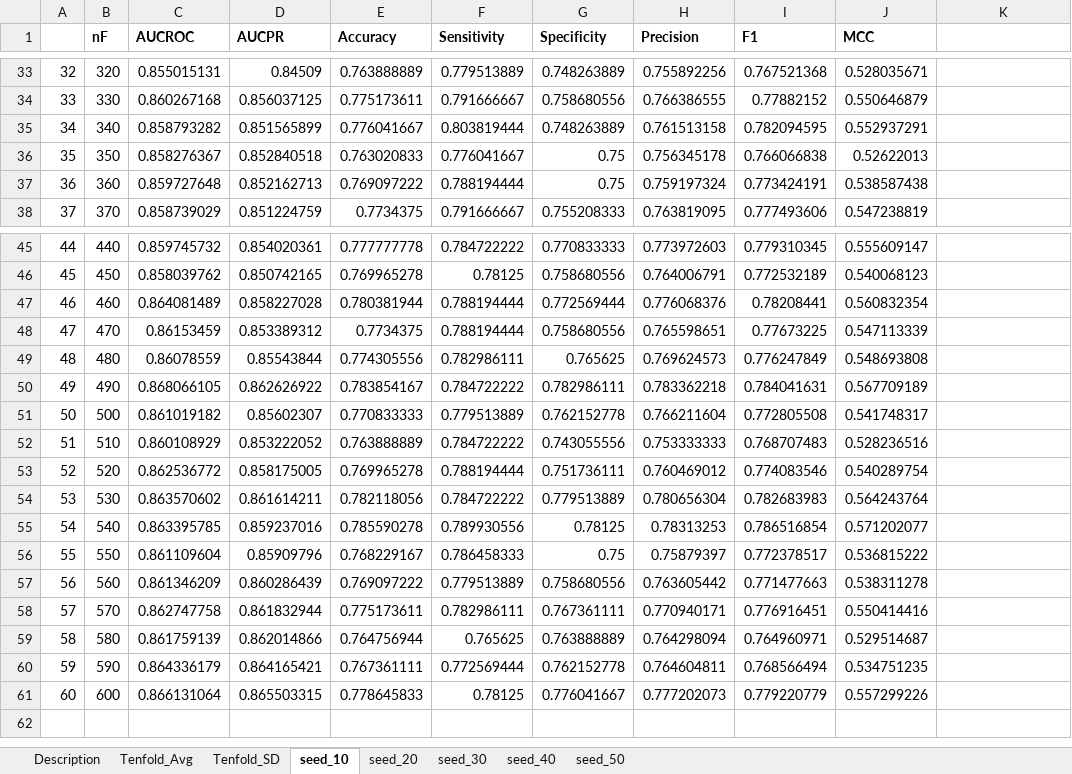
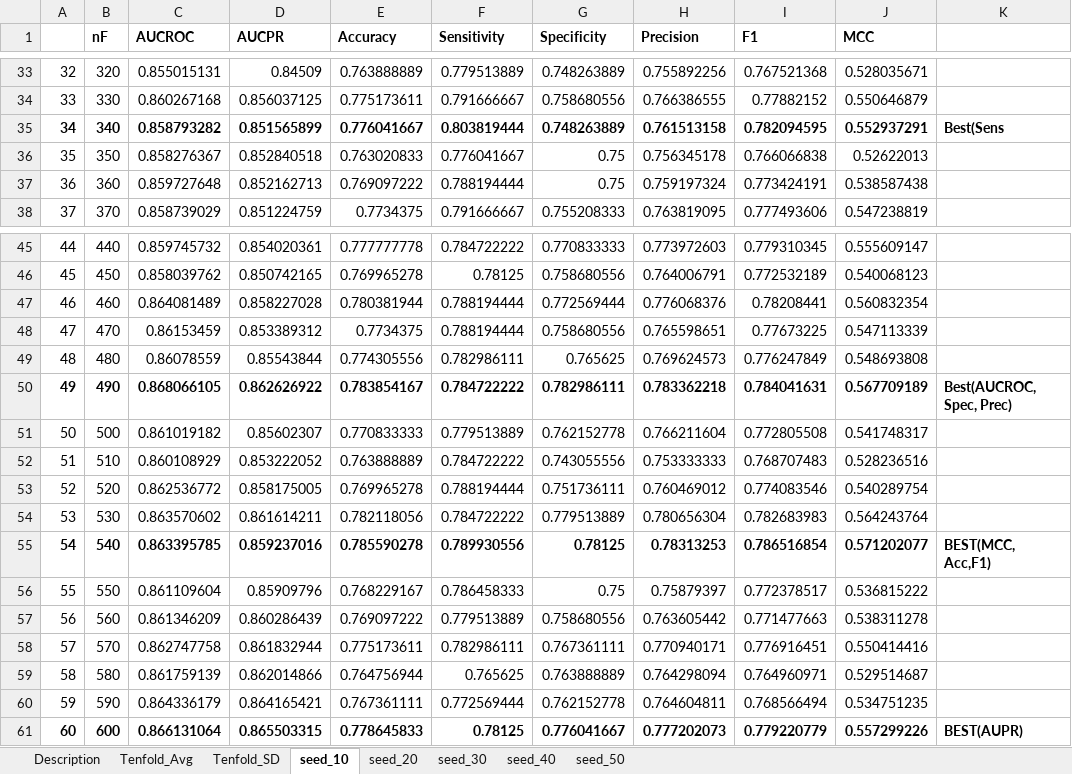
Before and after one commit to srautonu/AntigenPredictor, an Excel workbook: Code/R/Magnan/PerfSearch_RF_Balanced_SvmRFE2_heu_comb.xlsx, sheet seed_10, drawn as a sheet; only a part is shown, gaps mark what is left out; values as stored, in another font and other column widths than the file's, no borders; charts and pictures not drawn; the diff names each change by its address in the sheet, - before the commit and + after, or states it on an @@ line.

```diff
--- a/Code/R/Magnan/PerfSearch_RF_Balanced_SvmRFE2_heu_comb.xlsx (sheet seed_10)
+++ b/Code/R/Magnan/PerfSearch_RF_Balanced_SvmRFE2_heu_comb.xlsx (sheet seed_10)
-A35:J35 bold: off
+A35:J35 bold: on
-K35: (empty)
+K35: Best(Sens
-A50:J50 bold: off
+A50:J50 bold: on
-K50: (empty)
+K50: Best(AUCROC, Spec, Prec)
-A55:J55 bold: off
+A55:J55 bold: on
-K55: (empty)
+K55: BEST(MCC, Acc,F1)
-A61:J61 bold: off
+A61:J61 bold: on
-K61: (empty)
+K61: BEST(AUPR)
```
Also changed, not shown: charts or pictures, Code/R/Magnan/Data.xlsx, Code/R/Magnan/PerfSearch_RF_SvmRFE2_heu_comb.xlsx, 5 other files.
